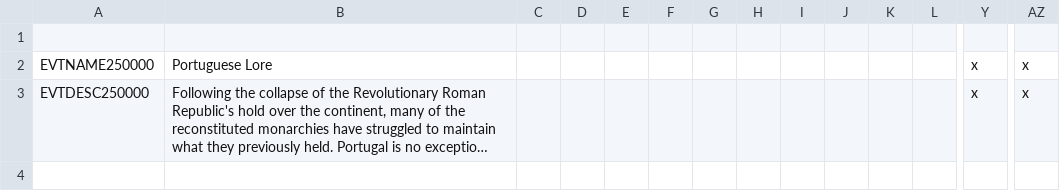
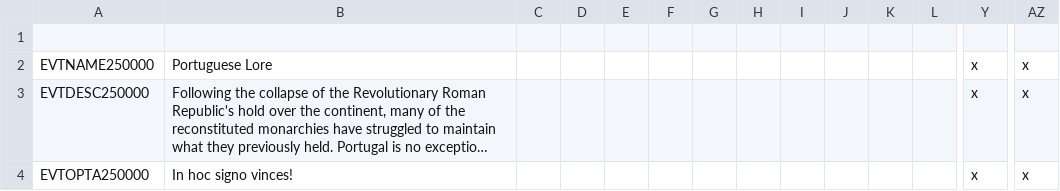
Before and after one commit to Sir-Ross/Navarrese-Throne, a CSV file: NT/localisation/00_NT_events.csv, drawn as a sheet; only a part is shown, gaps mark what is left out; long unchanged cells end in …; rows hold the shown columns only; the diff names each change by its address in the sheet, - before the commit and + after, or states it on an @@ line.

Commit message:
Update 00_NT_events.csv

```diff
--- a/NT/localisation/00_NT_events.csv
+++ b/NT/localisation/00_NT_events.csv
+row 4: EVTOPTA250000 | In hoc signo vinces! |  |  |  |  |  |  |  |  |  |  | x | x
```
